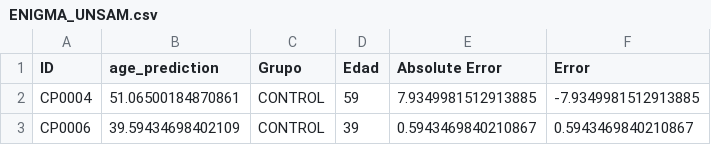
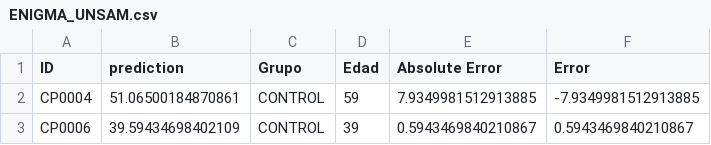
Before and after one commit to mabelzunce/brainage-models-benchmark, a CSV file: results/ENIGMA/ENIGMA_UNSAM.csv, drawn as a sheet; only a part is shown.

```diff
--- a/results/ENIGMA/ENIGMA_UNSAM.csv
+++ b/results/ENIGMA/ENIGMA_UNSAM.csv
@@ -1,2 +1,2 @@
-ID,age_prediction,Grupo,Edad,Absolute Error,Error
+ID,prediction,Grupo,Edad,Absolute Error,Error
 CP0004,51.06500184870861,CONTROL,59,7.9349981512913885,-7.9349981512913885
```
Also changed, not shown: 1 other file.
